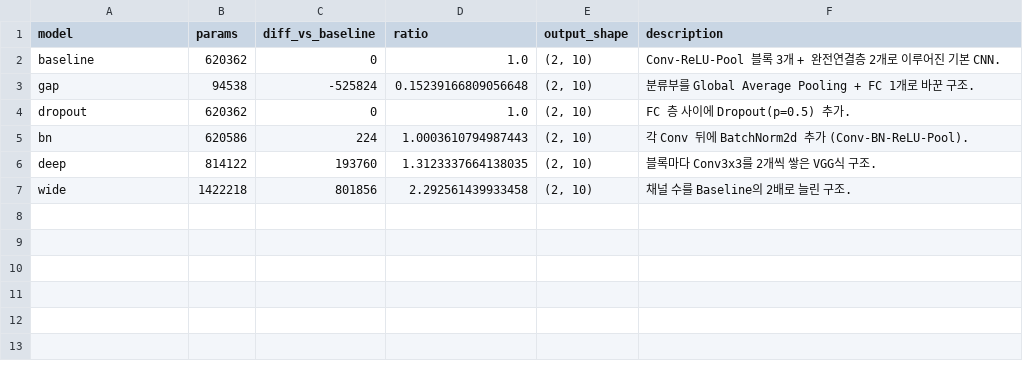
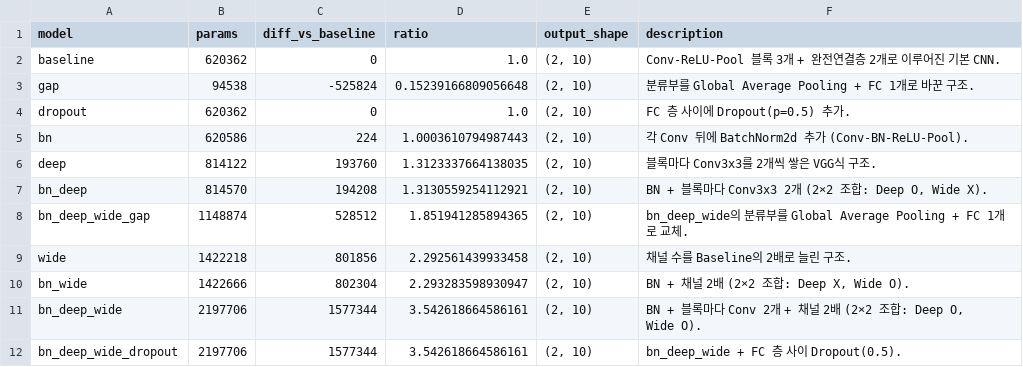
Before and after one commit to nageun-ha/2026-SW-RnD, a CSV file: results/model_summary.csv, drawn as a sheet.

```diff
--- a/results/model_summary.csv
+++ b/results/model_summary.csv
@@ -6,2 +6,7 @@ bn,620586,224,1.0003610794987443,"(2, 10)",각 Conv 뒤에 BatchNorm2d 추가 (C
 deep,814122,193760,1.3123337664138035,"(2, 10)",블록마다 Conv3x3를 2개씩 쌓은 VGG식 구조.
+bn_deep,814570,194208,1.3130559254112921,"(2, 10)","BN + 블록마다 Conv3x3 2개 (2×2 조합: Deep O, Wide X)."
+bn_deep_wide_gap,1148874,528512,1.851941285894365,"(2, 10)",bn_deep_wide의 분류부를 Global Average Pooling + FC 1개로 교체.
 wide,1422218,801856,2.292561439933458,"(2, 10)",채널 수를 Baseline의 2배로 늘린 구조.
+bn_wide,1422666,802304,2.293283598930947,"(2, 10)","BN + 채널 2배 (2×2 조합: Deep X, Wide O)."
+bn_deep_wide,2197706,1577344,3.542618664586161,"(2, 10)","BN + 블록마다 Conv 2개 + 채널 2배 (2×2 조합: Deep O, Wide O)."
+bn_deep_wide_dropout,2197706,1577344,3.542618664586161,"(2, 10)",bn_deep_wide + FC 층 사이 Dropout(0.5).
```
Also changed, not shown: 6 other files.
